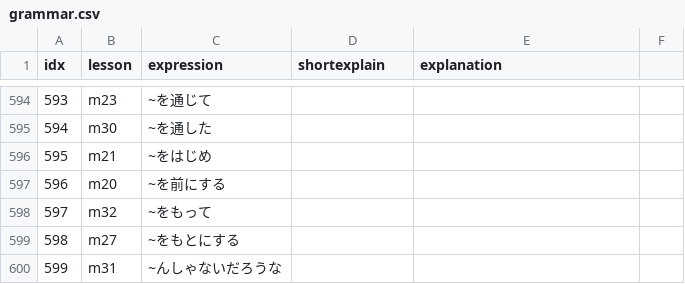
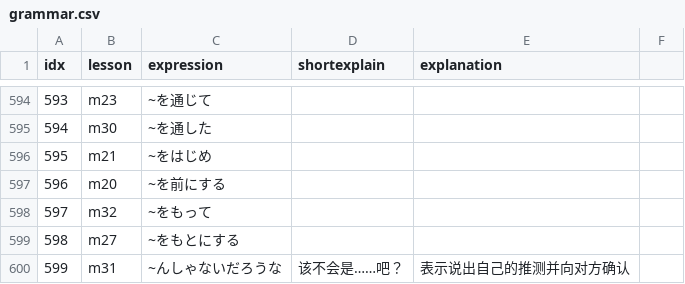
Before and after one commit to wizicer/LearnJapan, a CSV file: _data/grammar.csv, drawn as a sheet; only a part is shown, gaps mark what is left out; the diff covers the shown part only.

```diff
--- a/_data/grammar.csv
+++ b/_data/grammar.csv
@@ -599,2 +599,2 @@ idx,lesson,expression,shortexplain,explanation
 598 , m27     , ~をもとにする                                 ,  ,
-599 , m31     , ~んしゃないだろうな                           ,  ,
+599 , m31     , ~んしゃないだろうな                           , 该不会是……吧？ , 表示说出自己的推测并向对方确认
```
Also changed, not shown: 16 edited cells elsewhere in this file.
